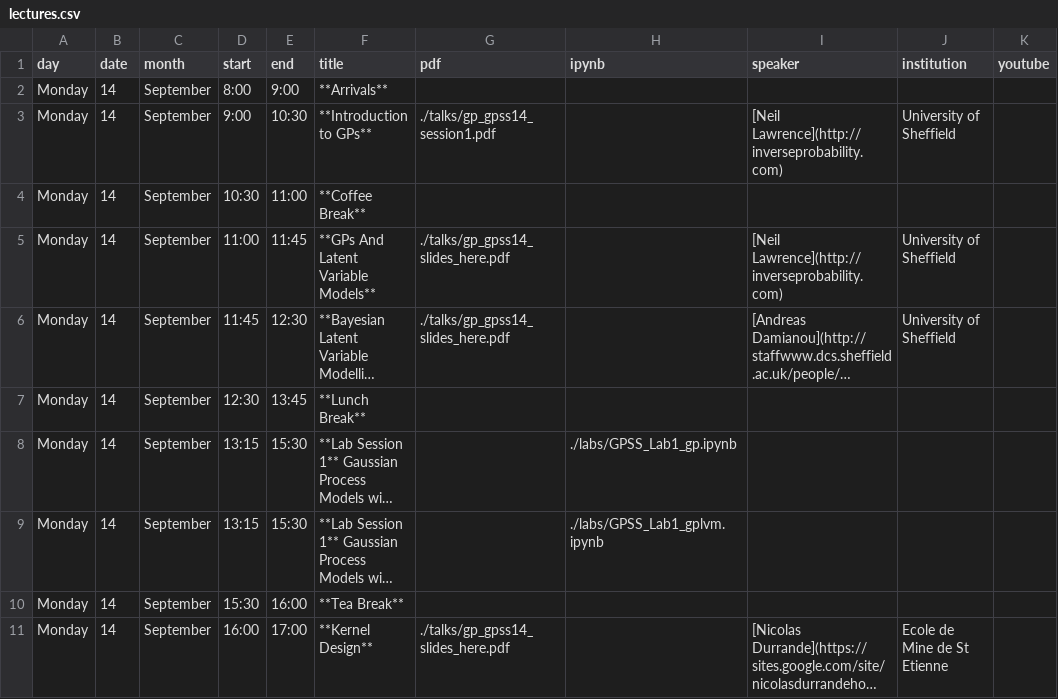
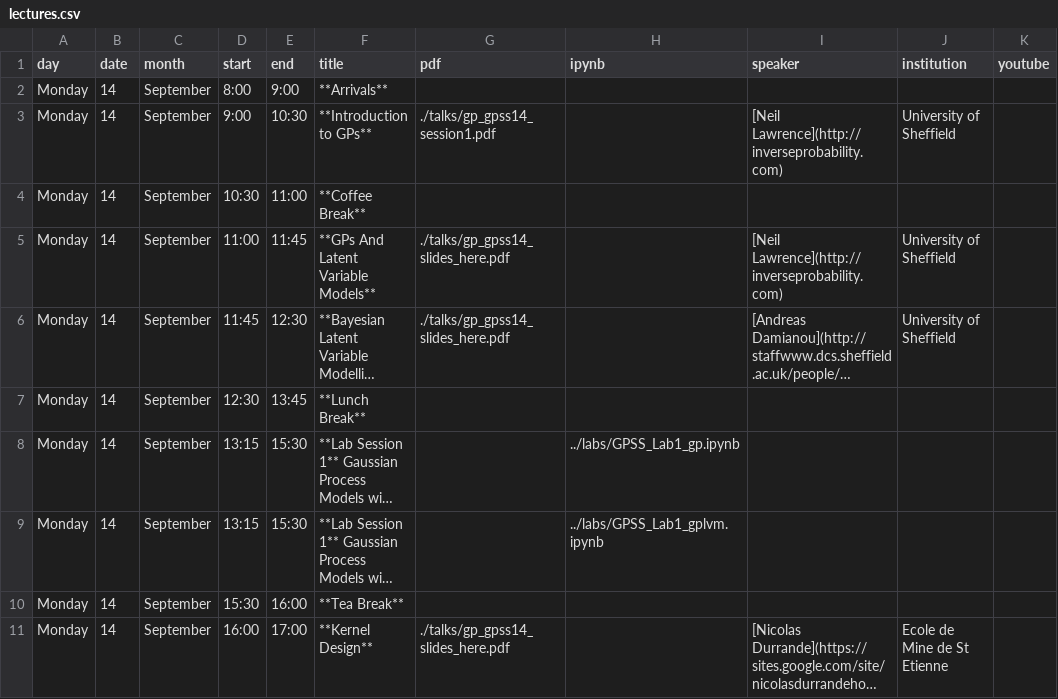
Before and after one commit to gpschool/gpss15, a CSV file: _data/lectures.csv, drawn as a sheet; only a part is shown; long unchanged cells end in …; the diff names each change by its address in the sheet, - before the commit and + after, or states it on an @@ line.

Commit message:
Update lectures.csv

```diff
--- a/_data/lectures.csv
+++ b/_data/lectures.csv
-H8 (ipynb): ./labs/GPSS_Lab1_gp.ipynb
+H8 (ipynb): ../labs/GPSS_Lab1_gp.ipynb
-H9 (ipynb): ./labs/GPSS_Lab1_gplvm.ipynb
+H9 (ipynb): ../labs/GPSS_Lab1_gplvm.ipynb
```
